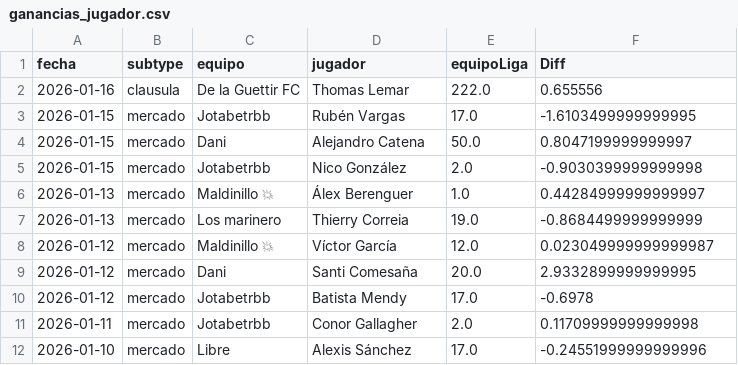
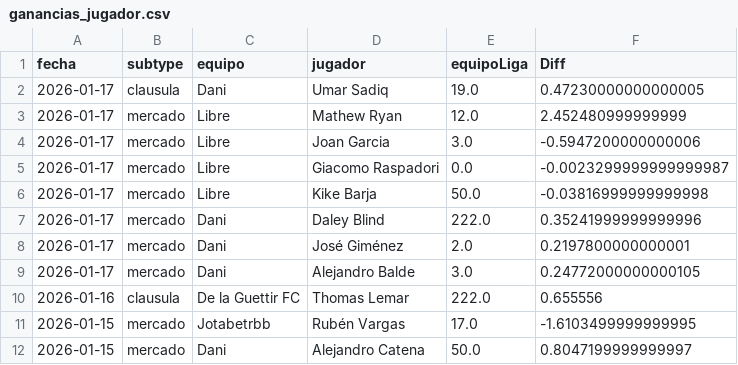
Before and after one commit to javica98/MisterFantasy_analytics, a CSV file: data/processed/ganancias_jugador.csv, drawn as a sheet; only a part is shown; the shorter side is filled out with more unchanged rows; the diff names each change by its address in the sheet, - before the commit and + after, or states it on an @@ line.

```diff
--- a/data/processed/ganancias_jugador.csv
+++ b/data/processed/ganancias_jugador.csv
+row 2: 2026-01-17 | clausula | Dani | Umar Sadiq | 19.0 | 0.47230000000000005
+row 3: 2026-01-17 | mercado | Libre | Mathew Ryan | 12.0 | 2.452480999999999
+row 4: 2026-01-17 | mercado | Libre | Joan Garcia | 3.0 | -0.5947200000000006
+row 5: 2026-01-17 | mercado | Libre | Giacomo Raspadori | 0.0 | -0.0023299999999999987
+row 6: 2026-01-17 | mercado | Libre | Kike Barja | 50.0 | -0.03816999999999998
+row 7: 2026-01-17 | mercado | Dani | Daley Blind | 222.0 | 0.35241999999999996
+row 8: 2026-01-17 | mercado | Dani | José Giménez | 2.0 | 0.2197800000000001
+row 9: 2026-01-17 | mercado | Dani | Alejandro Balde | 3.0 | 0.24772000000000105
```
Also changed, not shown: data/processed/clasificaciones.csv, data/processed/gameweek.csv, 6 other files.
